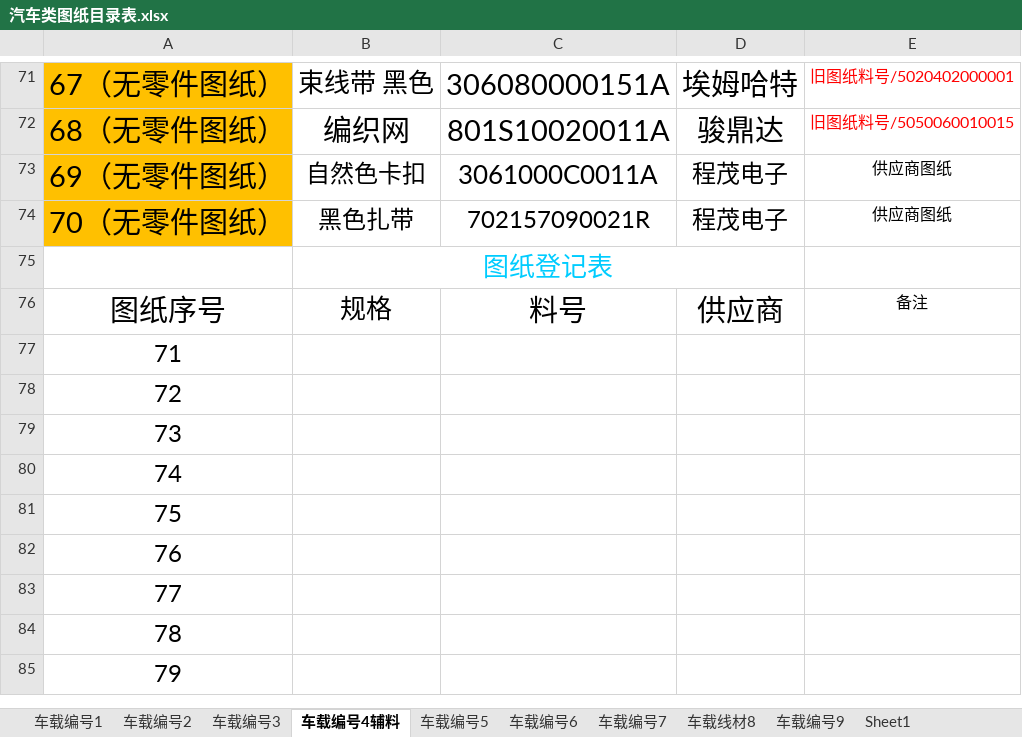
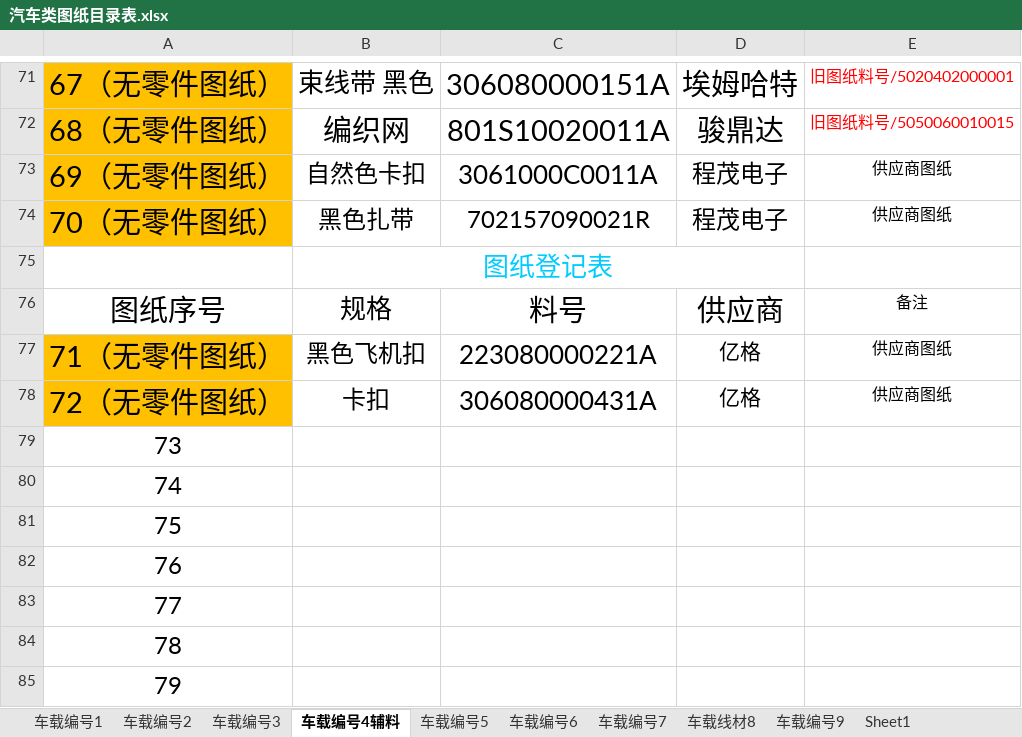
Before and after one commit to uiqc/uiqc.github.io, an Excel workbook: excel/汽车类图纸目录表.xlsx, sheet 车载编号4辅料, drawn as a sheet; only a part is shown, gaps mark what is left out; values as stored, in another font and other column widths than the file's, no borders; removed rows and columns are numbered as before the commit, all else as after; the diff names each change by its address in the sheet, - before the commit and + after, or states it on an @@ line.

```diff
--- a/excel/汽车类图纸目录表.xlsx (sheet 车载编号4辅料)
+++ b/excel/汽车类图纸目录表.xlsx (sheet 车载编号4辅料)
-row 77: 71
-row 78: 72
+row 77: 71（无零件图纸） | 黑色飞机扣 | 223080000221A | 亿格 | 供应商图纸
+row 78: 72（无零件图纸） | 卡扣 | 306080000431A | 亿格 | 供应商图纸
```
Also changed, not shown: sheet 车载编号9, sheet 车载编号2, sheet 车载编号7, sheet 车载线材8, sheet 车载编号5.
